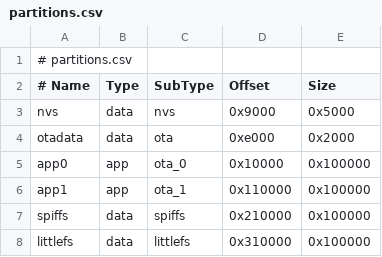
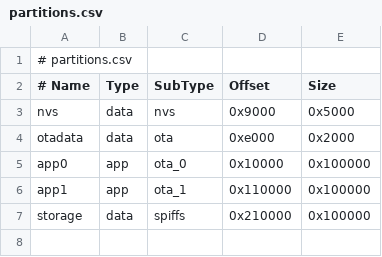
Before and after one commit to doteka/esp32-8048S070-lvgl-study, a CSV file: main/partitions.csv, drawn as a sheet.

```diff
--- a/main/partitions.csv
+++ b/main/partitions.csv
@@ -6,3 +6,2 @@ app0, app, ota_0, 0x10000, 0x100000
 app1, app, ota_1, 0x110000, 0x100000
-spiffs, data, spiffs, 0x210000, 0x100000
-littlefs, data, littlefs, 0x310000, 0x100000
+storage, data, spiffs, 0x210000, 0x100000
```
Also changed, not shown: partitions.csv, 57 other files.
